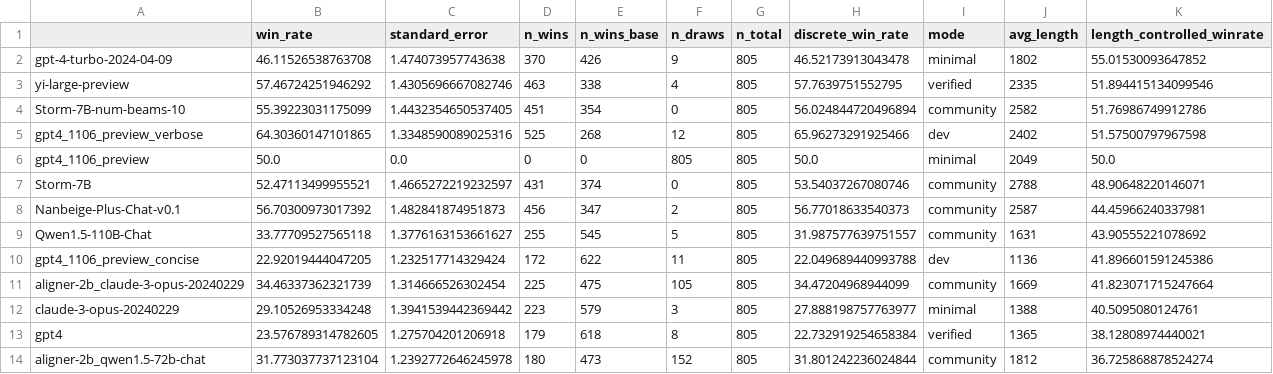
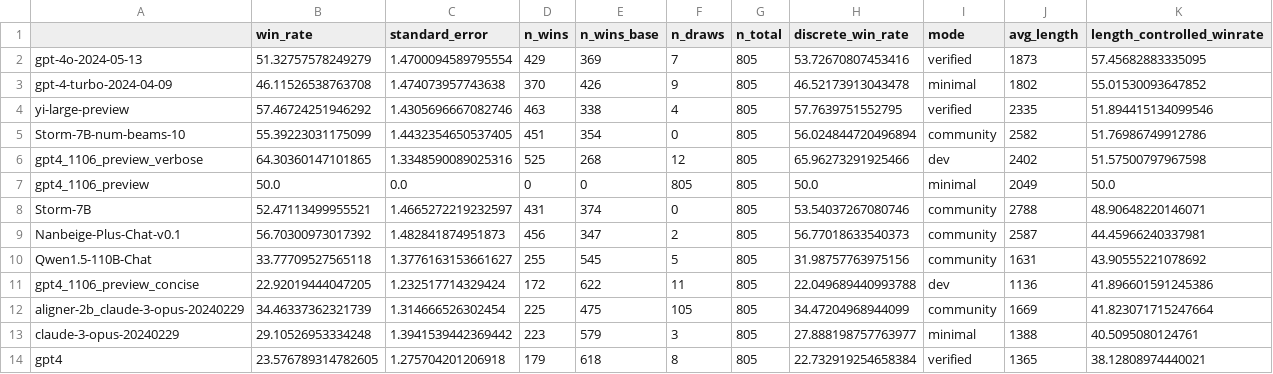
Before and after one commit to tatsu-lab/alpaca_eval, a CSV file: src/alpaca_eval/leaderboards/data_AlpacaEval_2/weighted_alpaca_eval_gpt4_turbo_leaderboard.csv, drawn as a sheet; only a part is shown; the shorter side is filled out with more unchanged rows.

```diff
--- a/src/alpaca_eval/leaderboards/data_AlpacaEval_2/weighted_alpaca_eval_gpt4_turbo_leaderboard.csv
+++ b/src/alpaca_eval/leaderboards/data_AlpacaEval_2/weighted_alpaca_eval_gpt4_turbo_leaderboard.csv
@@ -1,2 +1,3 @@
 ,win_rate,standard_error,n_wins,n_wins_base,n_draws,n_total,discrete_win_rate,mode,avg_length,length_controlled_winrate
+gpt-4o-2024-05-13,51.32757578249279,1.4700094589795554,429,369,7,805,53.72670807453416,verified,1873,57.45682883335095
 gpt-4-turbo-2024-04-09,46.11526538763708,1.474073957743638,370,426,9,805,46.52173913043478,minimal,1802,55.01530093647852
@@ -8,3 +9,3 @@ Storm-7B,52.47113499955521,1.4665272219232597,431,374,0,805,53.54037267080746,co
 Nanbeige-Plus-Chat-v0.1,56.70300973017392,1.482841874951873,456,347,2,805,56.77018633540373,community,2587,44.45966240337981
-Qwen1.5-110B-Chat,33.77709527565118,1.3776163153661627,255,545,5,805,31.987577639751557,community,1631,43.90555221078692
+Qwen1.5-110B-Chat,33.77709527565118,1.3776163153661627,255,545,5,805,31.98757763975156,community,1631,43.90555221078692
 gpt4_1106_preview_concise,22.92019444047205,1.232517714329424,172,622,11,805,22.049689440993788,dev,1136,41.896601591245386
```
Also changed, not shown: src/alpaca_eval/metrics/weights/weighted_alpaca_eval_gpt4_turbo/length_controlled_v1/baseline_gpt4_1106_preview.csv, 3 other files.
